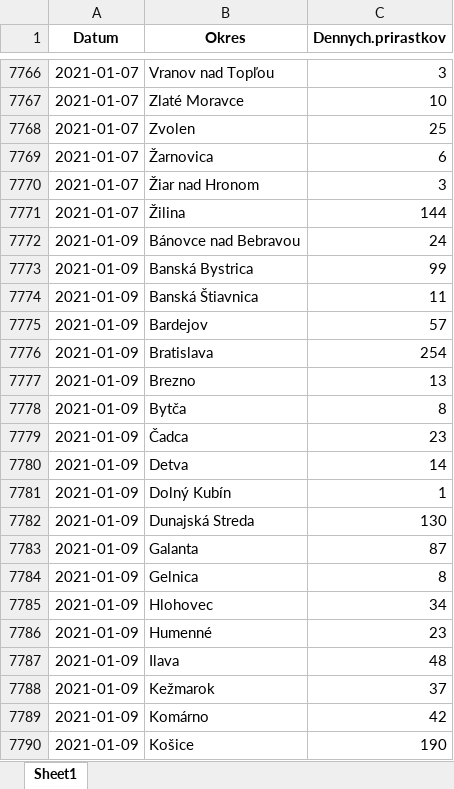
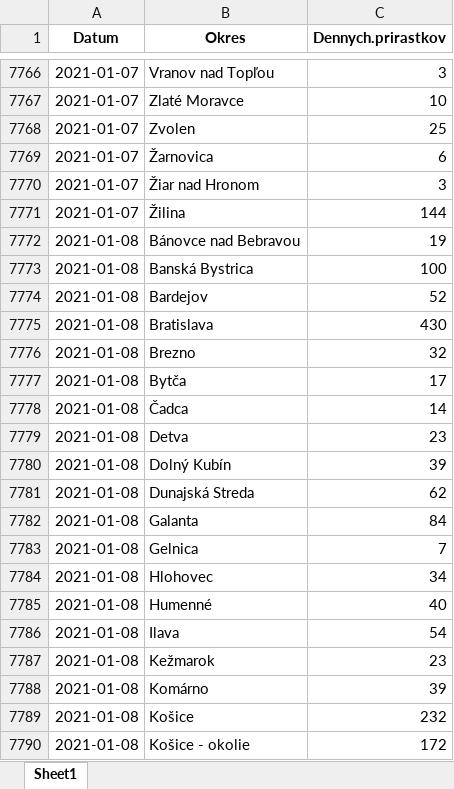
Before and after one commit to Institut-zdravotnych-analyz/covid19-data, an Excel workbook: OpenData_Slovakia_Covid_PositiveTests_District.xlsx, sheet Sheet1, drawn as a sheet; only a part is shown, gaps mark what is left out; the shorter side is filled out with more unchanged rows; values as stored, in another font and other column widths than the file's, no borders; the diff covers the shown part only; the diff names each change by its address in the sheet, - before the commit and + after, or states it on an @@ line.

```diff
--- a/OpenData_Slovakia_Covid_PositiveTests_District.xlsx (sheet Sheet1)
+++ b/OpenData_Slovakia_Covid_PositiveTests_District.xlsx (sheet Sheet1)
+row 7772: 2021-01-08 | Bánovce nad Bebravou | 19
+row 7773: 2021-01-08 | Banská Bystrica | 100
+row 7774: 2021-01-08 | Bardejov | 52
+row 7775: 2021-01-08 | Bratislava | 430
+row 7776: 2021-01-08 | Brezno | 32
+row 7777: 2021-01-08 | Bytča | 17
+row 7778: 2021-01-08 | Čadca | 14
+row 7779: 2021-01-08 | Detva | 23
+row 7780: 2021-01-08 | Dolný Kubín | 39
+row 7781: 2021-01-08 | Dunajská Streda | 62
+row 7782: 2021-01-08 | Galanta | 84
+row 7783: 2021-01-08 | Gelnica | 7
+row 7784: 2021-01-08 | Hlohovec | 34
+row 7785: 2021-01-08 | Humenné | 40
+row 7786: 2021-01-08 | Ilava | 54
+row 7787: 2021-01-08 | Kežmarok | 23
+row 7788: 2021-01-08 | Komárno | 39
+row 7789: 2021-01-08 | Košice | 232
+row 7790: 2021-01-08 | Košice - okolie | 172
```
Also changed, not shown: 52 added rows elsewhere in this sheet, OpenData_Slovakia_Covid_AgTests_District.xlsx, OpenData_Slovakia_Covid_DailyStats.xlsx, 5 other files.
